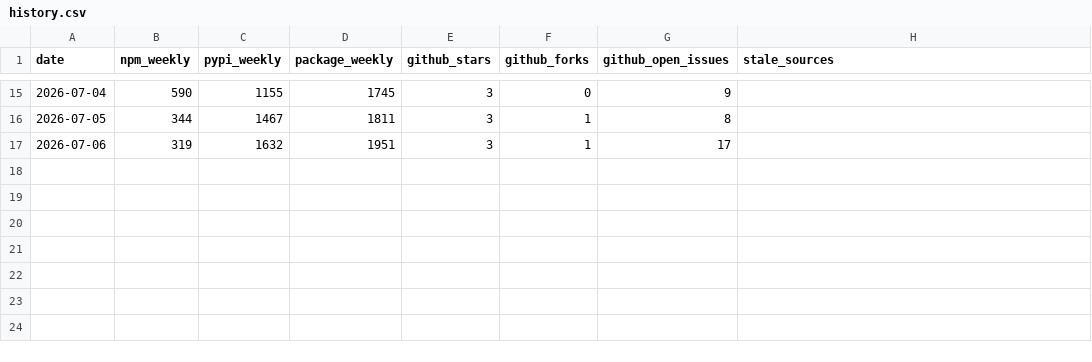
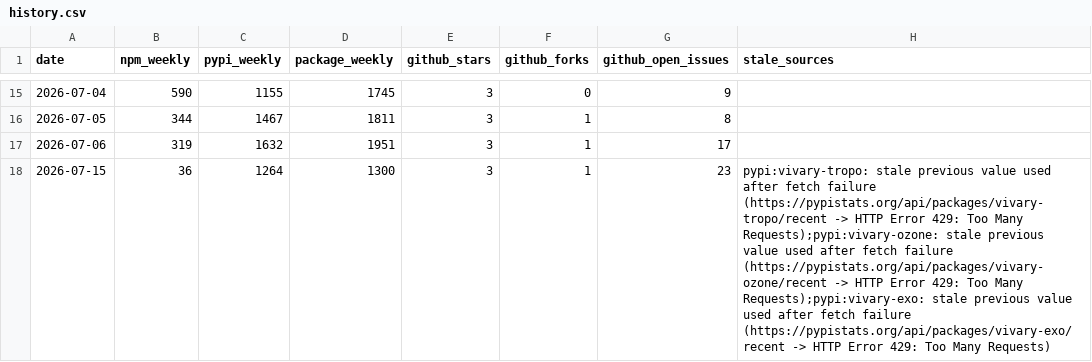
Before and after one commit to vivary-dev/vivary, a CSV file: stats/history.csv, drawn as a sheet; only a part is shown, gaps mark what is left out.

```diff
--- a/stats/history.csv
+++ b/stats/history.csv
@@ -17 +17,2 @@ date,npm_weekly,pypi_weekly,package_weekly,github_stars,github_forks,github_open
 2026-07-06,319,1632,1951,3,1,17,
+2026-07-15,36,1264,1300,3,1,23,pypi:vivary-tropo: stale previous value used after fetch failure (https://pypistats.org/api/packages/vivary-tropo/recent -> HTTP Error 429: Too Many Requests);pypi:vivary-ozone: stale previous value used after fetch failure (https://pypistats.org/api/packages/vivary-ozone/recent -> HTTP Error 429: Too Many Requests);pypi:vivary-exo: stale previous value used after fetch failure (https://pypistats.org/api/packages/vivary-exo/recent -> HTTP Error 429: Too Many Requests)
```
Also changed, not shown: 3 other files.
